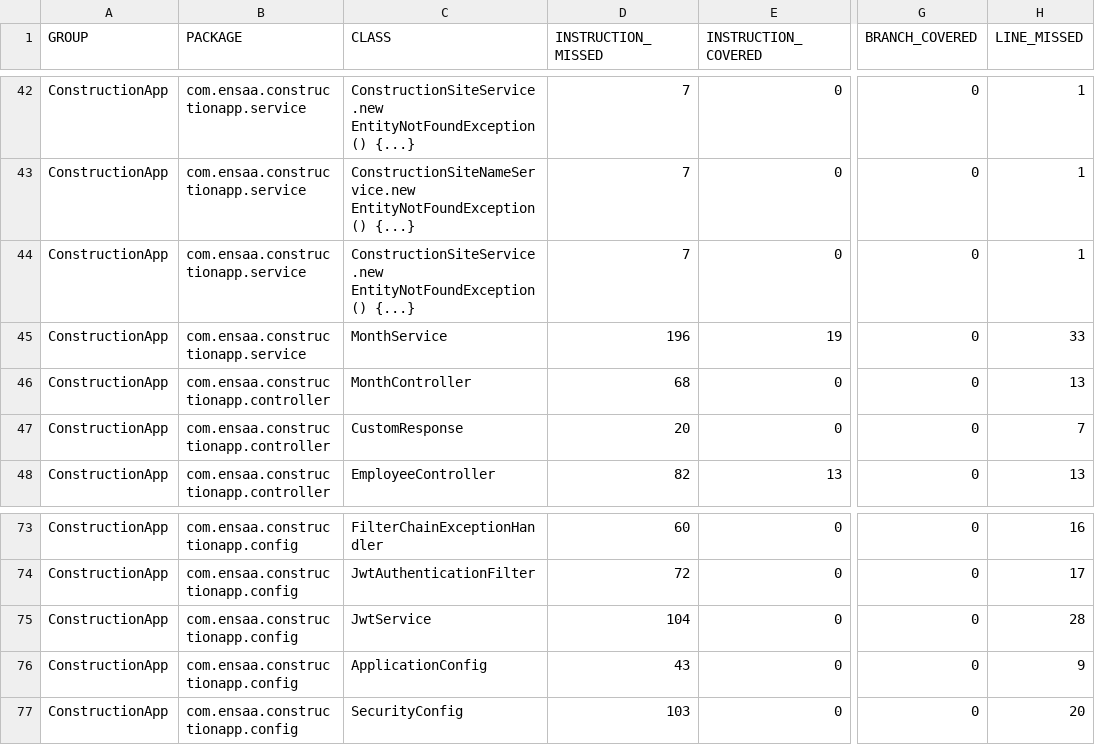
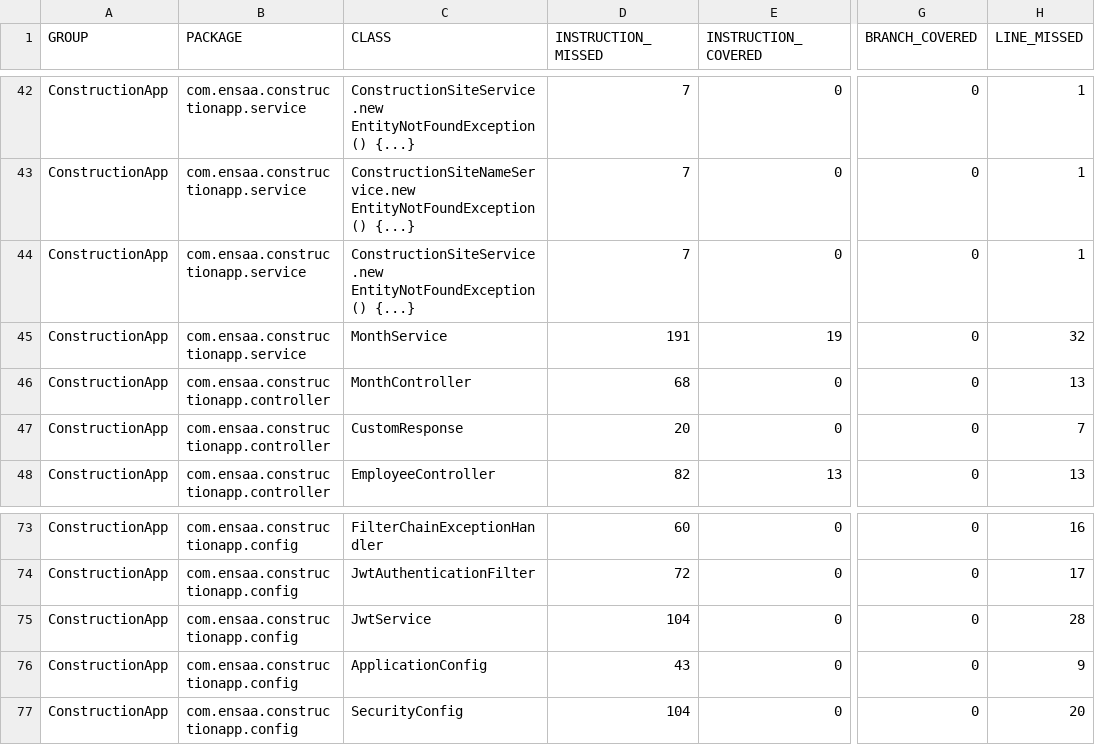
Before and after one commit to YOUSSEFFELOMARI/ConstructionApp, a CSV file: target/site/jacoco/jacoco.csv, drawn as a sheet; only a part is shown, gaps mark what is left out; the diff names each change by its address in the sheet, - before the commit and + after, or states it on an @@ line.

```diff
--- a/target/site/jacoco/jacoco.csv
+++ b/target/site/jacoco/jacoco.csv
-D45 (INSTRUCTION_MISSED): 196
+D45 (INSTRUCTION_MISSED): 191
-H45 (LINE_MISSED): 33
+H45 (LINE_MISSED): 32
-D77 (INSTRUCTION_MISSED): 103
+D77 (INSTRUCTION_MISSED): 104
```
Also changed, not shown: 30 other files.
